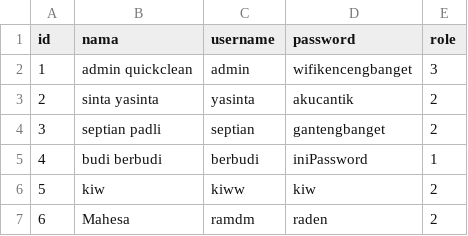
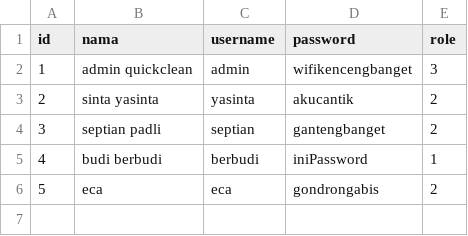
Before and after one commit to padli-septiana/QuickClean, a CSV file: files/users.csv, drawn as a sheet.

```diff
--- a/files/users.csv
+++ b/files/users.csv
@@ -5,3 +5,2 @@
 4,budi berbudi,berbudi,iniPassword,1
-5,kiw,kiww,kiw,2
-6,Mahesa,ramdm,raden,2
+5,eca,eca,gondrongabis,2
```
Also changed, not shown: files/wash_packets.csv, 5 other files.
